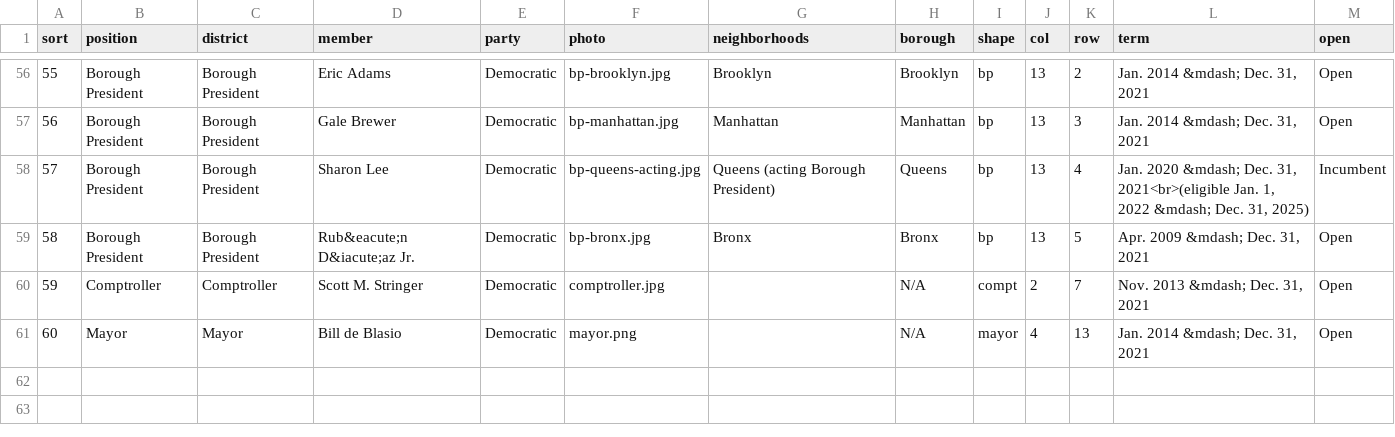
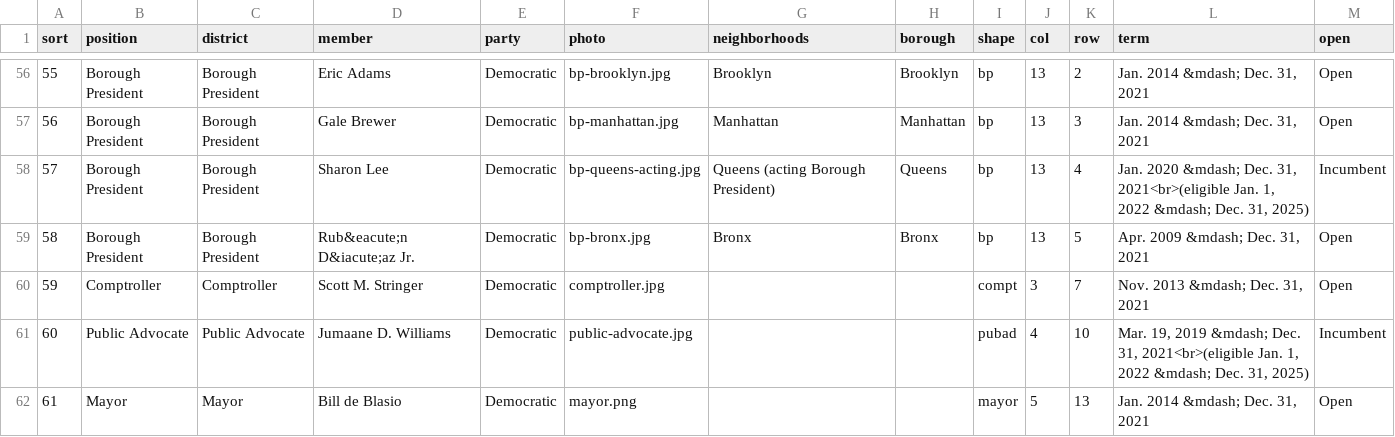
Before and after one commit to civic-data-design-lab/see-change-nyc, a CSV file: data/seats-open.csv, drawn as a sheet; only a part is shown, gaps mark what is left out; addresses are those after the commit; the diff names each change by its address in the sheet, - before the commit and + after, or states it on an @@ line.

Commit message:
add Public Advocate, colors opt C

```diff
--- a/data/seats-open.csv
+++ b/data/seats-open.csv
-H60 (borough): N/A
+H60 (borough): (empty)
-J60 (col): 2
+J60 (col): 3
+row 61: 60 | Public Advocate | Public Advocate | Jumaane D. Williams | Democratic | public-advocate.jpg |  |  | pubad | 4 | 10 | Mar. 19, 2019 &mdash; Dec. 31, 2021<br>(eligible Jan. 1, 2022 &mdash; Dec. 31, 2025) | Incumbent
@@ column A (sort) renumbered from row 62 down @@
-H62 (borough): N/A
+H62 (borough): (empty)
-J62 (col): 4
+J62 (col): 5
```
Also changed, not shown: 19 other files.
